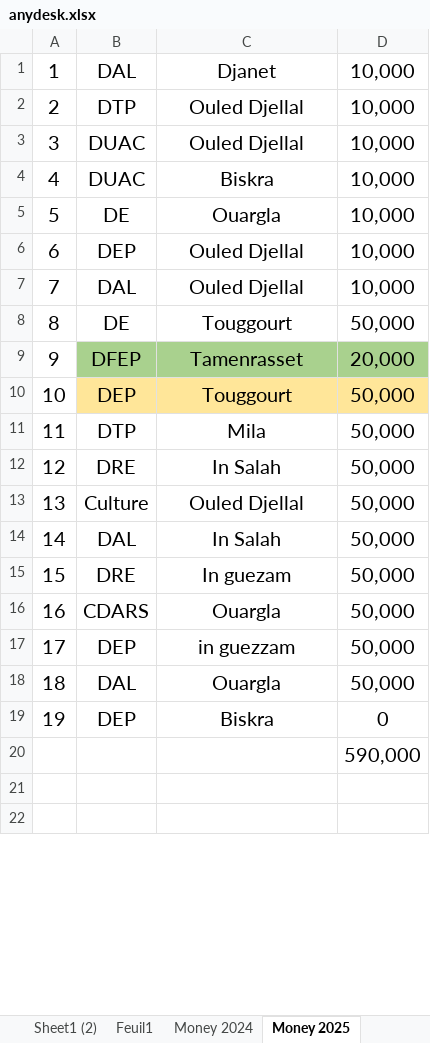
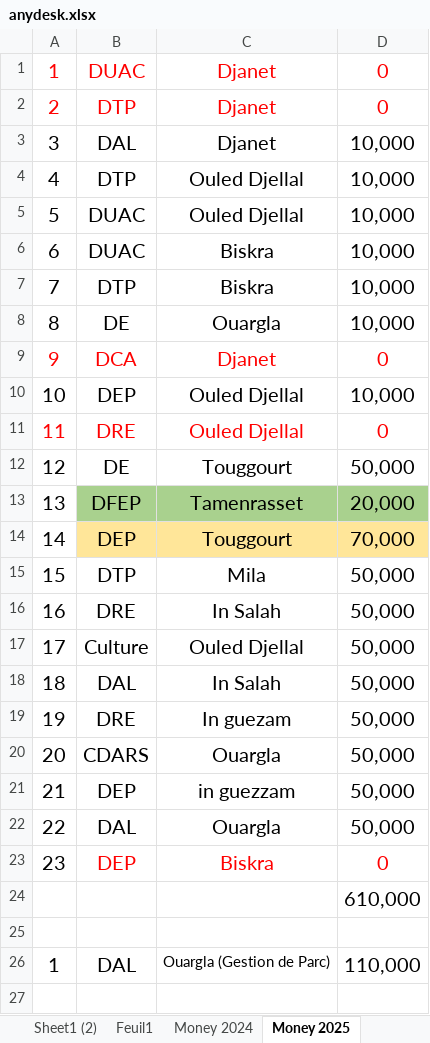
Before and after one commit to iatarien/LGCE, an Excel workbook: anydesk.xlsx, sheet Money 2025, drawn as a sheet; only a part is shown; values as stored, in another font and other column widths than the file's, no borders; addresses are those after the commit; the diff covers the shown part only; the diff names each change by its address in the sheet, - before the commit and + after, or states it on an @@ line.

Commit message:
money 2025

```diff
--- a/anydesk.xlsx (sheet Money 2025)
+++ b/anydesk.xlsx (sheet Money 2025)
-A1:D2 text colour: black
+A1:D2 text colour: #FF0000
-B1: DAL
+B1: DUAC
-D1:D2: 10,000
+D1:D2: 0
-C2:C3: Ouled Djellal
+C2:C3: Djanet
-B3: DUAC
+B3: DAL
-B4: DUAC
+B4: DTP
-C4: Biskra
+C4: Ouled Djellal
-B5: DE
+B5: DUAC
-C5: Ouargla
+C5: Ouled Djellal
-B6: DEP
+B6: DUAC
-C6:C7: Ouled Djellal
+C6:C7: Biskra
-B7: DAL
+B7: DTP
+row 8: 8 | DE | Ouargla | 10,000
+row 9: 9 | DCA | Djanet | 0
+row 10: 10 | DEP | Ouled Djellal | 10,000
+row 11: 11 | DRE | Ouled Djellal | 0
-A12: 8
+A12: 12
-A13: 9
+A13: 13
-A14: 10
+A14: 14
-D14: 50,000
+D14: 70,000
-A15: 11
+A15: 15
-A16: 12
+A16: 16
-A17: 13
+A17: 17
-A18: 14
+A18: 18
-A19: 15
+A19: 19
-A20: 16
+A20: 20
-A21: 17
+A21: 21
-A22: 18
+A22: 22
-A23: 19
+A23: 23
-B23:D23 text colour: black
+B23:D23 text colour: #FF0000
-D24: 590,000
+D24: 610,000
+row 26: 1 | DAL | Ouargla (Gestion de Parc) | 110,000
```
Also changed, not shown: 1 removed row, 4 edited cells and merged cells elsewhere in this sheet, sheet Sheet1.
